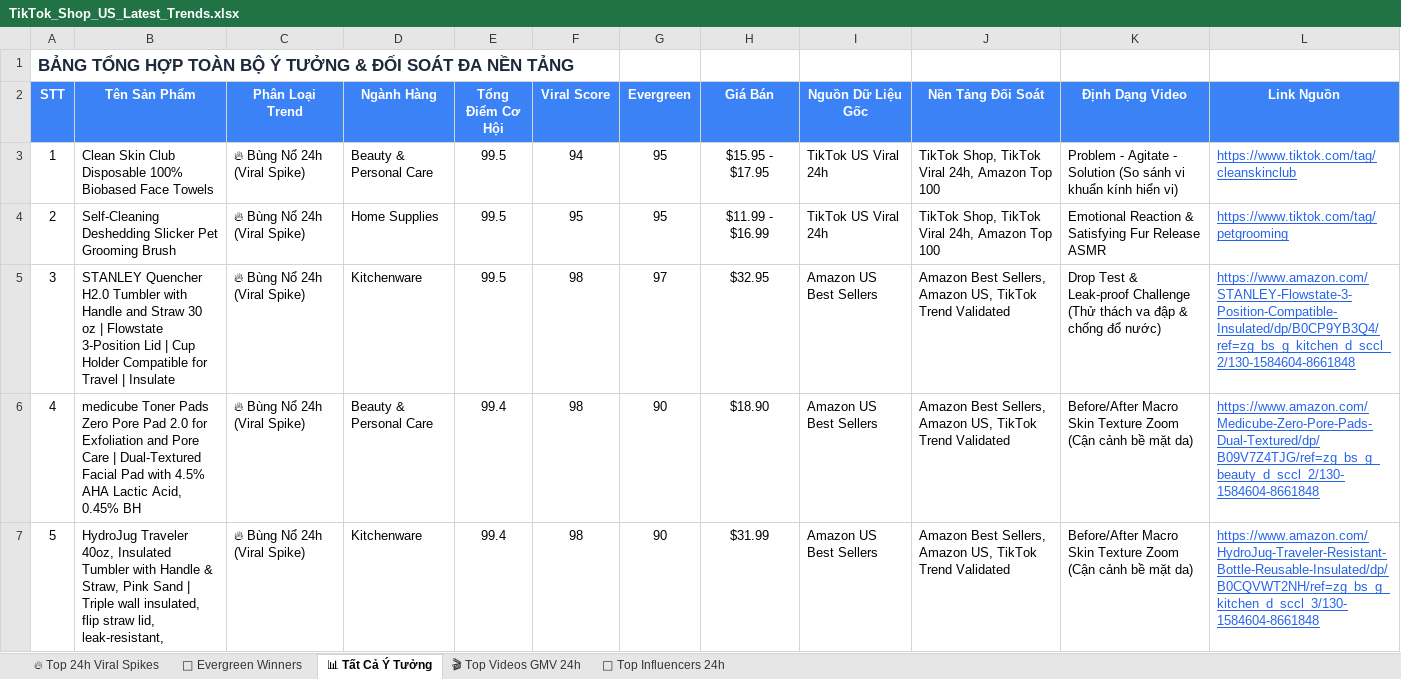
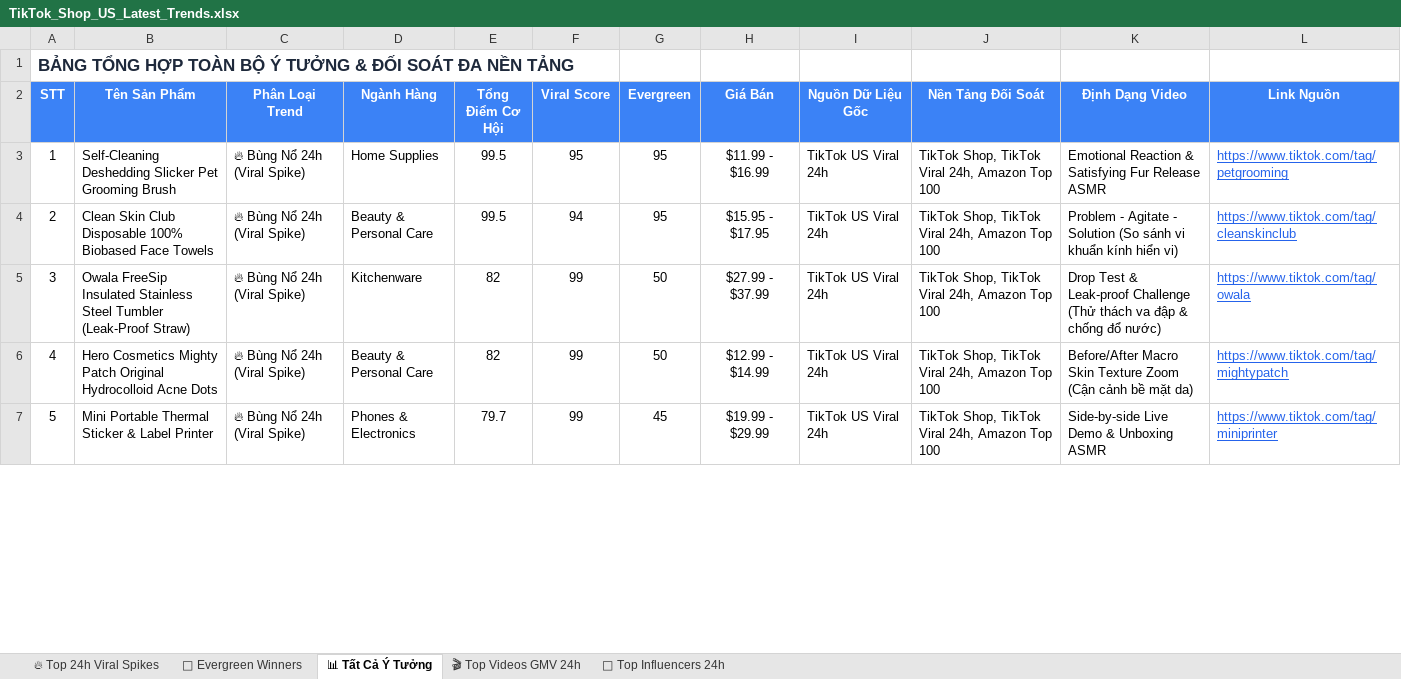
Before and after one commit to thanchet754/trendl-tiktok, an Excel workbook: exports/TikTok_Shop_US_Latest_Trends.xlsx, sheet 📊 Tất Cả Ý Tưởng, drawn as a sheet; only a part is shown; values as stored, in another font and other column widths than the file's, no borders; the diff covers the shown part only; the diff names each change by its address in the sheet, - before the commit and + after, or states it on an @@ line.

```diff
--- a/exports/TikTok_Shop_US_Latest_Trends.xlsx (sheet 📊 Tất Cả Ý Tưởng)
+++ b/exports/TikTok_Shop_US_Latest_Trends.xlsx (sheet 📊 Tất Cả Ý Tưởng)
-B3 (Tên Sản Phẩm): Clean Skin Club Disposable 100% Biobased Face Towels
+B3 (Tên Sản Phẩm): Self-Cleaning Deshedding Slicker Pet Grooming Brush
-D3 (Ngành Hàng): Beauty & Personal Care
+D3 (Ngành Hàng): Home Supplies
-F3 (Viral Score): 94
+F3 (Viral Score): 95
-H3 (Giá Bán): $15.95 - $17.95
+H3 (Giá Bán): $11.99 - $16.99
-K3 (Định Dạng Video): Problem - Agitate - Solution (So sánh vi khuẩn kính hiển vi)
+K3 (Định Dạng Video): Emotional Reaction & Satisfying Fur Release ASMR
-L3 (Link Nguồn): https://www.tiktok.com/tag/cleanskinclub
+L3 (Link Nguồn): https://www.tiktok.com/tag/petgrooming
-B4 (Tên Sản Phẩm): Self-Cleaning Deshedding Slicker Pet Grooming Brush
+B4 (Tên Sản Phẩm): Clean Skin Club Disposable 100% Biobased Face Towels
-D4 (Ngành Hàng): Home Supplies
+D4 (Ngành Hàng): Beauty & Personal Care
-F4 (Viral Score): 95
+F4 (Viral Score): 94
-H4 (Giá Bán): $11.99 - $16.99
+H4 (Giá Bán): $15.95 - $17.95
-K4 (Định Dạng Video): Emotional Reaction & Satisfying Fur Release ASMR
+K4 (Định Dạng Video): Problem - Agitate - Solution (So sánh vi khuẩn kính hiển vi)
-L4 (Link Nguồn): https://www.tiktok.com/tag/petgrooming
+L4 (Link Nguồn): https://www.tiktok.com/tag/cleanskinclub
-B5 (Tên Sản Phẩm): STANLEY Quencher H2.0 Tumbler with Handle and Straw 30 oz | Flowstate 3-Position Lid | Cup Holder Compatible for Travel | Insulate
+B5 (Tên Sản Phẩm): Owala FreeSip Insulated Stainless Steel Tumbler (Leak-Proof Straw)
-E5 (Tổng Điểm Cơ Hội): 99.5
+E5 (Tổng Điểm Cơ Hội): 82
-F5:F7 (Viral Score): 98
+F5:F7 (Viral Score): 99
-G5 (Evergreen): 97
+G5 (Evergreen): 50
-H5 (Giá Bán): $32.95
+H5 (Giá Bán): $27.99 - $37.99
-I5:I7 (Nguồn Dữ Liệu Gốc): Amazon US Best Sellers
+I5:I7 (Nguồn Dữ Liệu Gốc): TikTok US Viral 24h
-J5:J7 (Nền Tảng Đối Soát): Amazon Best Sellers, Amazon US, TikTok Trend Validated
+J5:J7 (Nền Tảng Đối Soát): TikTok Shop, TikTok Viral 24h, Amazon Top 100
-L5 (Link Nguồn): https://www.amazon.com/STANLEY-Flowstate-3-Position-Compatible-Insulated/dp/B0CP9YB3Q4/ref=zg_bs_g_kitchen_d_sccl_2/130-1584604-8661848
+L5 (Link Nguồn): https://www.tiktok.com/tag/owala
-B6 (Tên Sản Phẩm): medicube Toner Pads Zero Pore Pad 2.0 for Exfoliation and Pore Care | Dual-Textured Facial Pad with 4.5% AHA Lactic Acid, 0.45% BH
+B6 (Tên Sản Phẩm): Hero Cosmetics Mighty Patch Original Hydrocolloid Acne Dots
-E6 (Tổng Điểm Cơ Hội): 99.4
+E6 (Tổng Điểm Cơ Hội): 82
-G6 (Evergreen): 90
+G6 (Evergreen): 50
-H6 (Giá Bán): $18.90
+H6 (Giá Bán): $12.99 - $14.99
-L6 (Link Nguồn): https://www.amazon.com/Medicube-Zero-Pore-Pads-Dual-Textured/dp/B09V7Z4TJG/ref=zg_bs_g_beauty_d_sccl_2/130-1584604-8661848
+L6 (Link Nguồn): https://www.tiktok.com/tag/mightypatch
-B7 (Tên Sản Phẩm): HydroJug Traveler 40oz, Insulated Tumbler with Handle & Straw, Pink Sand | Triple wall insulated, flip straw lid, leak-resistant,
+B7 (Tên Sản Phẩm): Mini Portable Thermal Sticker & Label Printer
-D7 (Ngành Hàng): Kitchenware
+D7 (Ngành Hàng): Phones & Electronics
-E7 (Tổng Điểm Cơ Hội): 99.4
+E7 (Tổng Điểm Cơ Hội): 79.7
-G7 (Evergreen): 90
+G7 (Evergreen): 45
-H7 (Giá Bán): $31.99
+H7 (Giá Bán): $19.99 - $29.99
-K7 (Định Dạng Video): Before/After Macro Skin Texture Zoom (Cận cảnh bề mặt da)
+K7 (Định Dạng Video): Side-by-side Live Demo & Unboxing ASMR
-L7 (Link Nguồn): https://www.amazon.com/HydroJug-Traveler-Resistant-Bottle-Reusable-Insulated/dp/B0CQVWT2NH/ref=zg_bs_g_kitchen_d_sccl_3/130-1584604-8661848
+L7 (Link Nguồn): https://www.tiktok.com/tag/miniprinter
```
Also changed, not shown: 670 edited cells elsewhere in this sheet, sheet 🔥 Top 24h Viral Spikes, sheet 🌲 Evergreen Winners, sheet 🎬 Top Videos GMV 24h, 9 other files.
